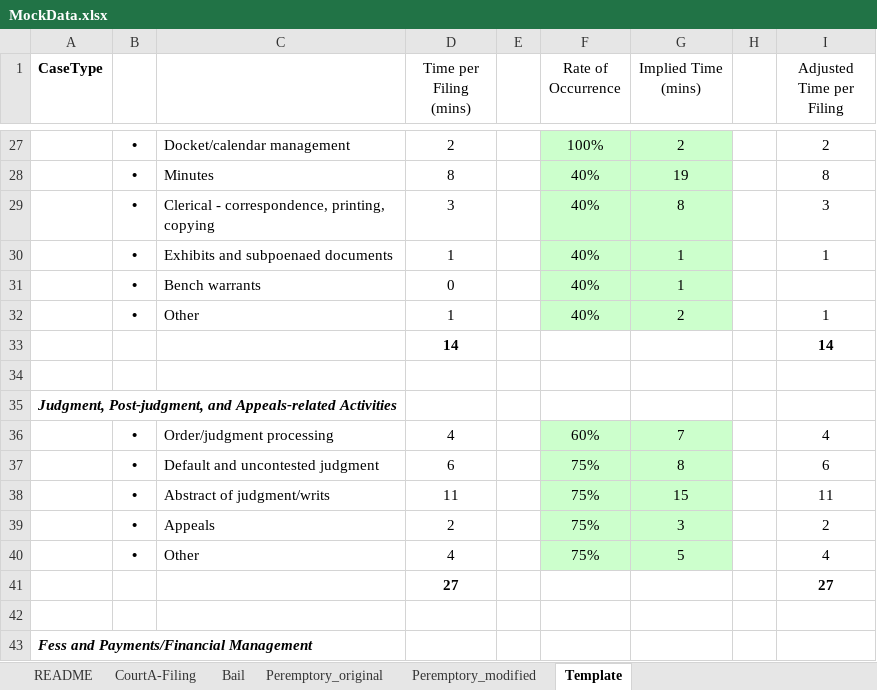
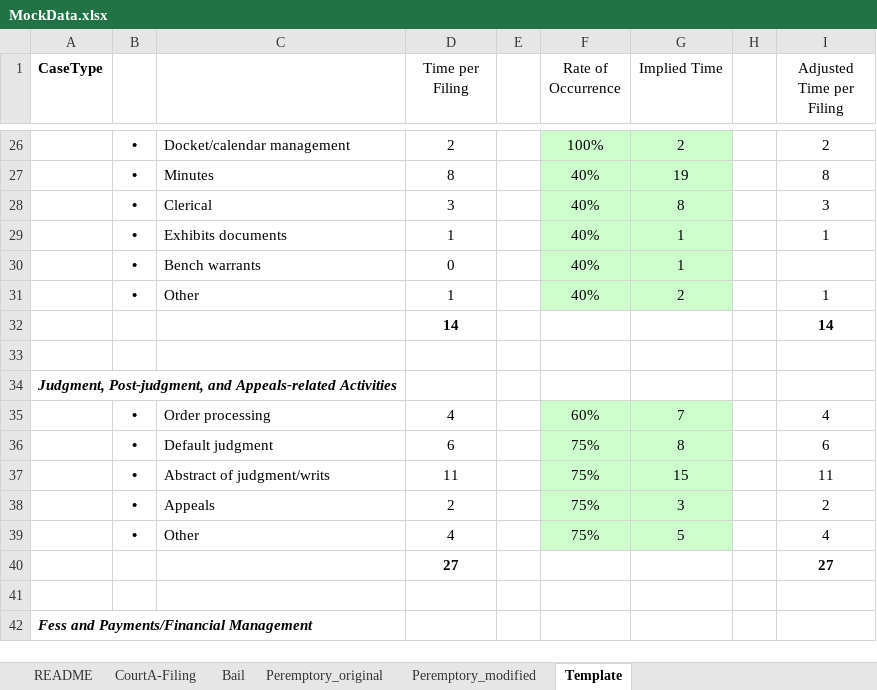
Before and after one commit to saveth/R-Workshop, an Excel workbook: data/MockData.xlsx, sheet Template, drawn as a sheet; only a part is shown, gaps mark what is left out; values as stored, in another font and other column widths than the file's, no borders; conditional formats not drawn; addresses are those after the commit; the diff covers the shown part only; the diff names each change by its address in the sheet, - before the commit and + after, or states it on an @@ line.

```diff
--- a/data/MockData.xlsx (sheet Template)
+++ b/data/MockData.xlsx (sheet Template)
-D1: Time per Filing (mins)
+D1: Time per Filing
-G1: Implied Time (mins)
+G1: Implied Time
-C28: Clerical - correspondence, printing, copying
+C28: Clerical
-C29: Exhibits and subpoenaed documents
+C29: Exhibits documents
-C35: Order/judgment processing
+C35: Order processing
-C36: Default and uncontested judgment
+C36: Default judgment
```
Also changed, not shown: 2 added rows, 3 removed rows and 8 edited cells elsewhere in this sheet, sheet CourtA-Filing, formulas that keep their value.
